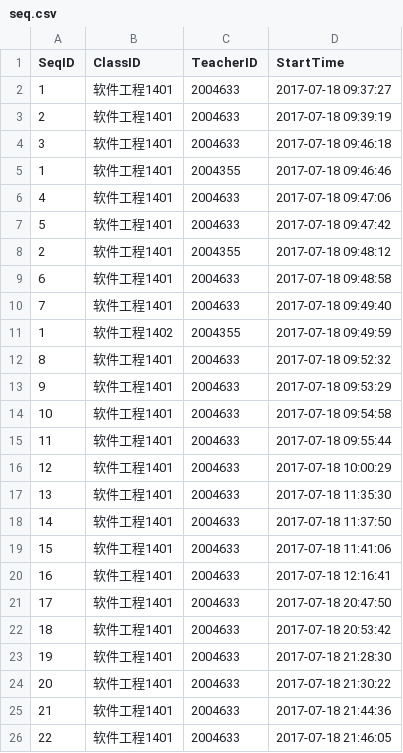
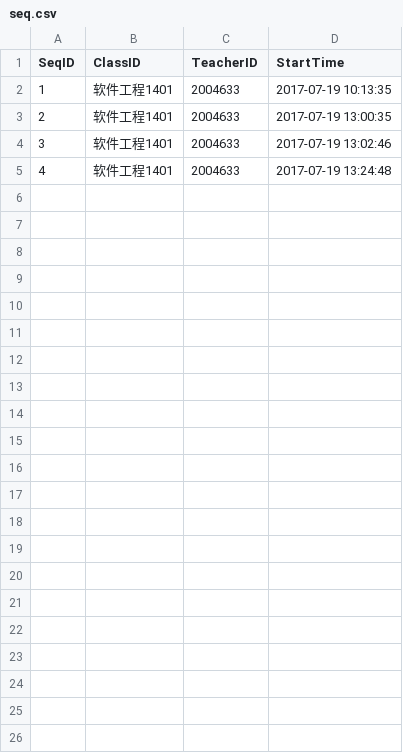
Before and after one commit to asdasd12123/WeChat, a CSV file: InData/seq.csv, drawn as a sheet.

```diff
--- a/InData/seq.csv
+++ b/InData/seq.csv
@@ -1,26 +1,5 @@
 SeqID,ClassID,TeacherID,StartTime
-1,软件工程1401,2004633,2017-07-18 09:37:27
-2,软件工程1401,2004633,2017-07-18 09:39:19
-3,软件工程1401,2004633,2017-07-18 09:46:18
-1,软件工程1401,2004355,2017-07-18 09:46:46
-4,软件工程1401,2004633,2017-07-18 09:47:06
-5,软件工程1401,2004633,2017-07-18 09:47:42
-2,软件工程1401,2004355,2017-07-18 09:48:12
-6,软件工程1401,2004633,2017-07-18 09:48:58
-7,软件工程1401,2004633,2017-07-18 09:49:40
-1,软件工程1402,2004355,2017-07-18 09:49:59
-8,软件工程1401,2004633,2017-07-18 09:52:32
-9,软件工程1401,2004633,2017-07-18 09:53:29
-10,软件工程1401,2004633,2017-07-18 09:54:58
-11,软件工程1401,2004633,2017-07-18 09:55:44
-12,软件工程1401,2004633,2017-07-18 10:00:29
-13,软件工程1401,2004633,2017-07-18 11:35:30
-14,软件工程1401,2004633,2017-07-18 11:37:50
-15,软件工程1401,2004633,2017-07-18 11:41:06
-16,软件工程1401,2004633,2017-07-18 12:16:41
-17,软件工程1401,2004633,2017-07-18 20:47:50
-18,软件工程1401,2004633,2017-07-18 20:53:42
-19,软件工程1401,2004633,2017-07-18 21:28:30
-20,软件工程1401,2004633,2017-07-18 21:30:22
-21,软件工程1401,2004633,2017-07-18 21:44:36
-22,软件工程1401,2004633,2017-07-18 21:46:05
+1,软件工程1401,2004633,2017-07-19 10:13:35
+2,软件工程1401,2004633,2017-07-19 13:00:35
+3,软件工程1401,2004633,2017-07-19 13:02:46
+4,软件工程1401,2004633,2017-07-19 13:24:48
```
Also changed, not shown: InData/2004633_软件工程1401_1_Detail.csv, InData/2004633_软件工程1401_2_Detail.csv, 31 other files.
